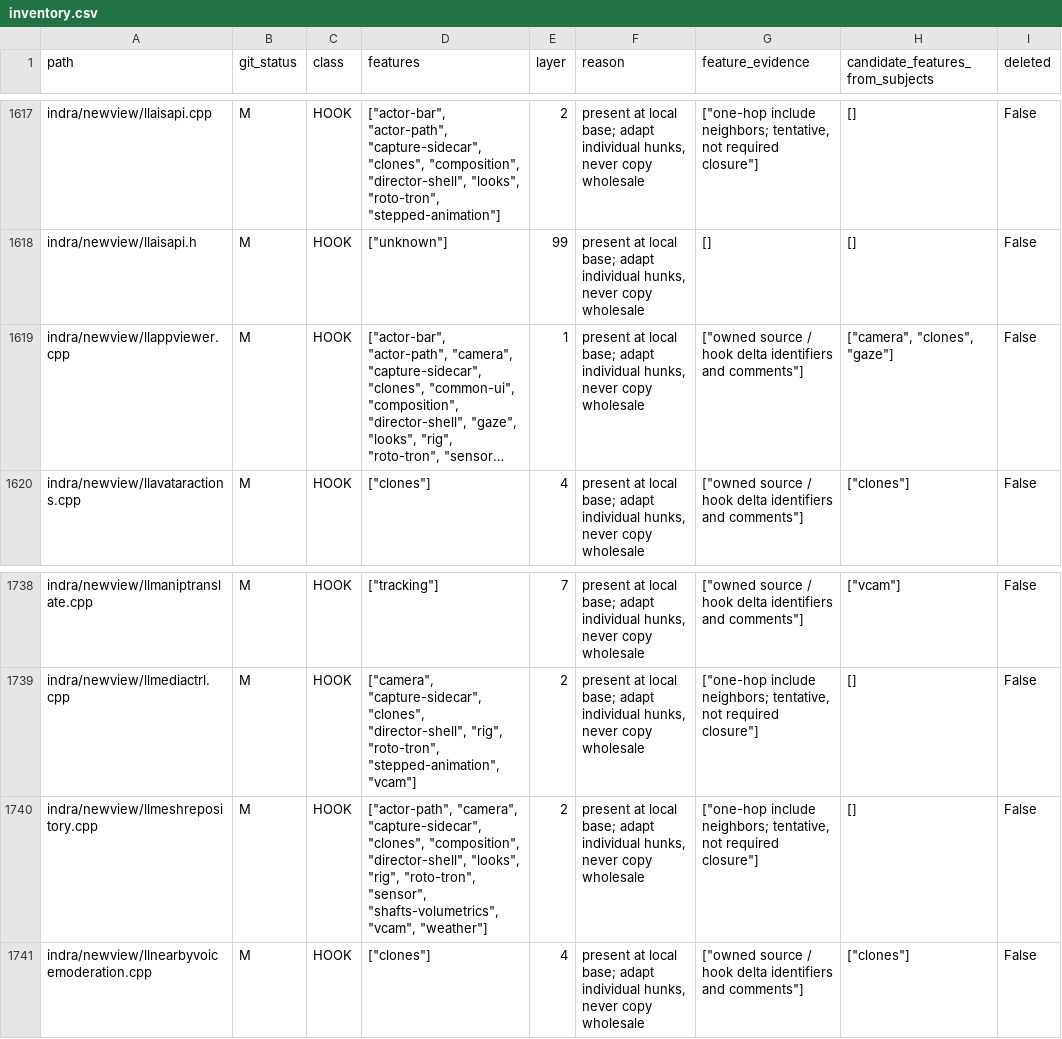
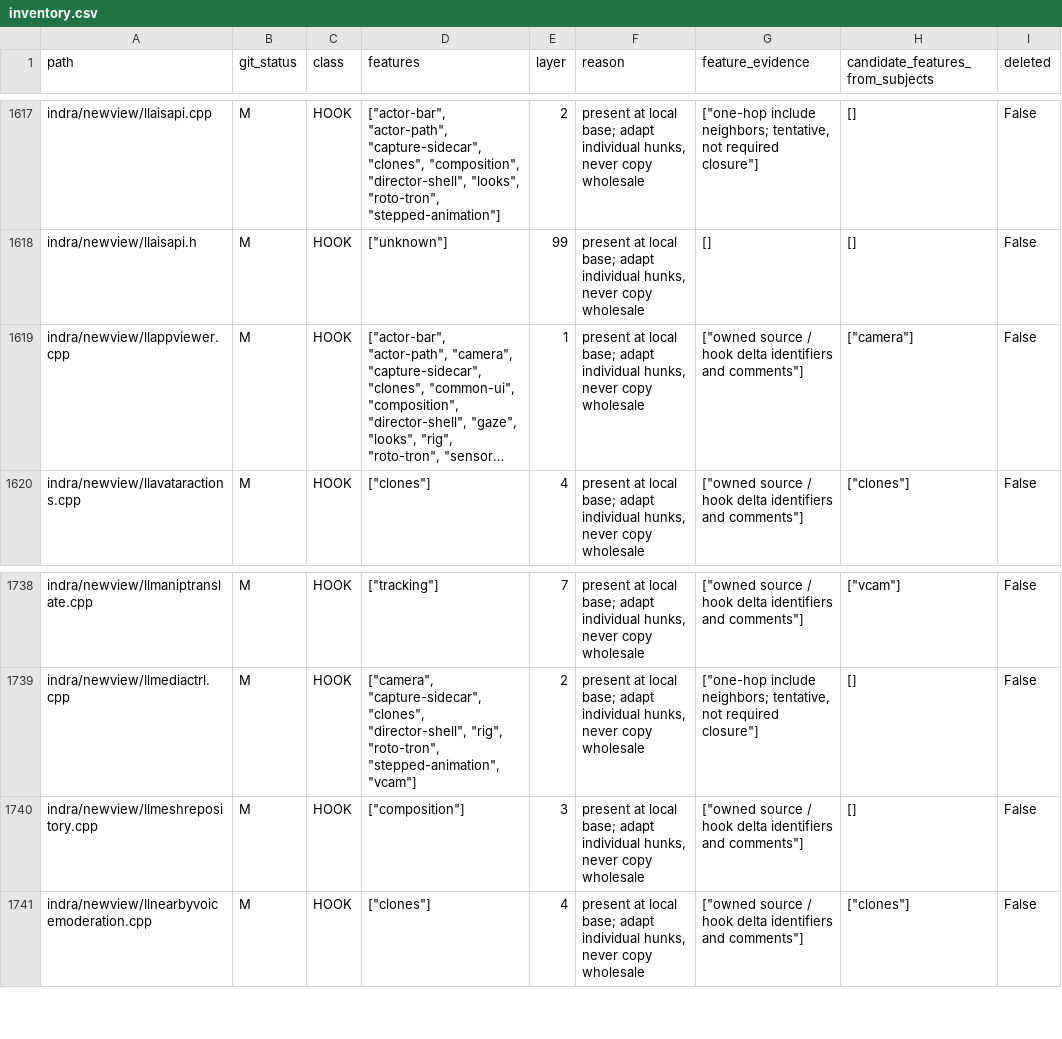
Before and after one commit to bwlupus-ctrl/Alchemy-Machinima, a CSV file: doc/director_suitcase/inventory.csv, drawn as a sheet; only a part is shown, gaps mark what is left out; long unchanged cells end in …; the diff names each change by its address in the sheet, - before the commit and + after, or states it on an @@ line.

```diff
--- a/doc/director_suitcase/inventory.csv
+++ b/doc/director_suitcase/inventory.csv
-H1619 (candidate_features_from_subjects): ["camera", "clones", "gaze"]
+H1619 (candidate_features_from_subjects): ["camera"]
-D1740 (features): ["actor-path", "camera", "capture-sidecar", "clones", "composition", "director-shell", "looks", "rig", "roto-tron", "sensor", "shafts-volumetrics", "vcam", "weather"]
+D1740 (features): ["composition"]
-E1740 (layer): 2
+E1740 (layer): 3
-G1740 (feature_evidence): ["one-hop include neighbors; tentative, not required closure"]
+G1740 (feature_evidence): ["owned source / hook delta identifiers and comments"]
```
Also changed, not shown: 25 other files.
